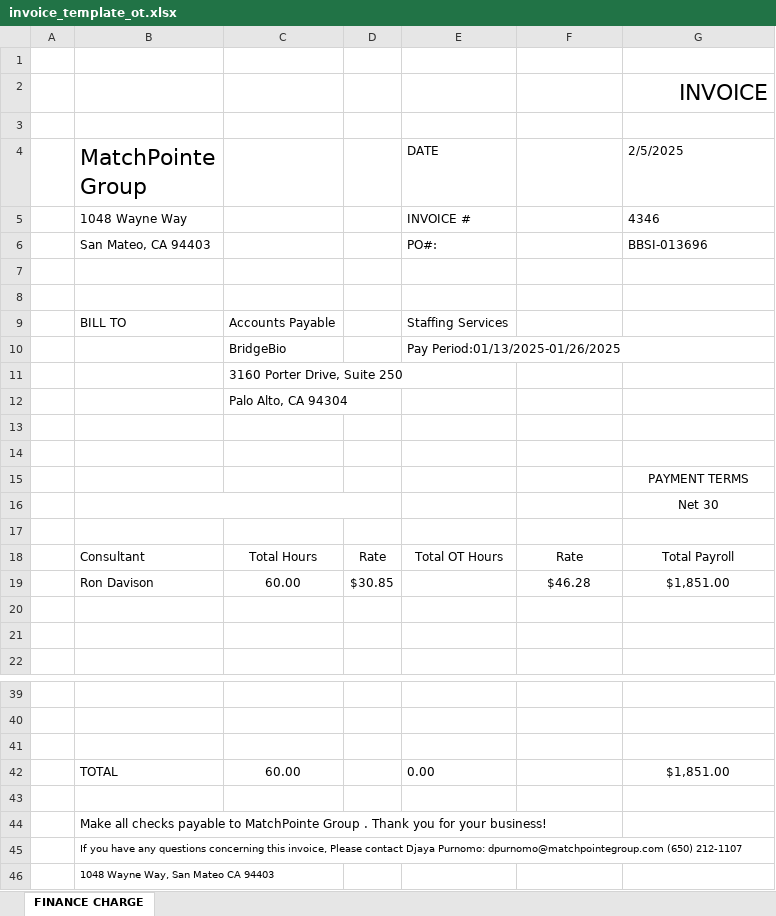
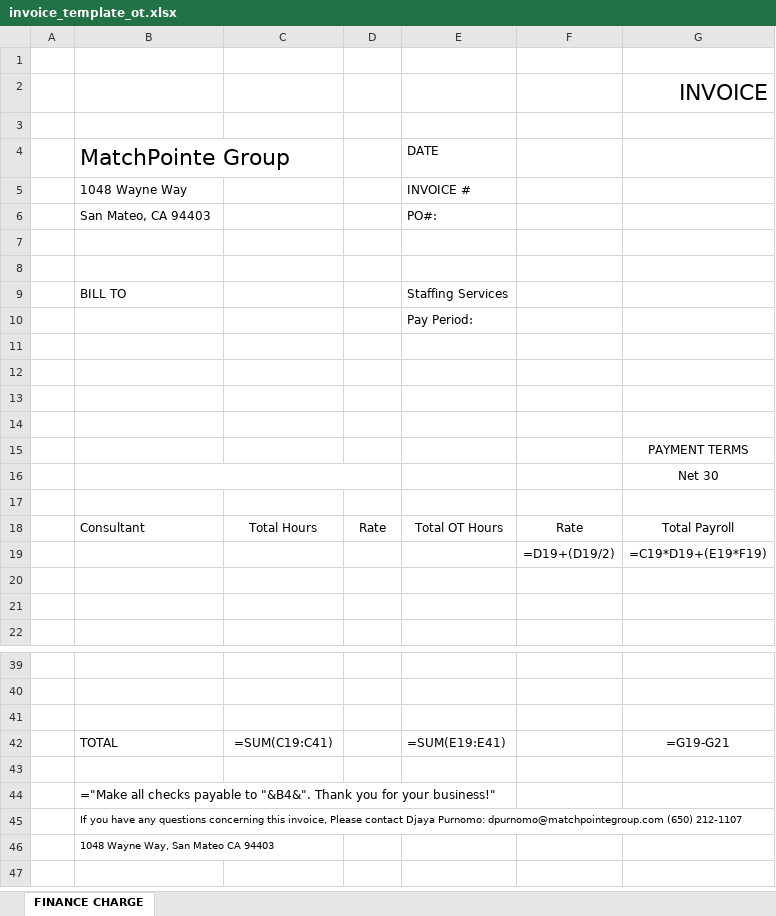
Before and after one commit to task31/IHRP, an Excel workbook: web/storage/app/templates/invoice_template_ot.xlsx, sheet FINANCE CHARGE, drawn as a sheet; only a part is shown, gaps mark what is left out; values as stored, in another font and other column widths than the file's, no borders; formulas without a stored value are shown as written; charts and pictures not drawn; removed rows and columns are numbered as before the commit, all else as after; the diff names each change by its address in the sheet, - before the commit and + after, or states it on an @@ line.

```diff
--- a/web/storage/app/templates/invoice_template_ot.xlsx (sheet FINANCE CHARGE)
+++ b/web/storage/app/templates/invoice_template_ot.xlsx (sheet FINANCE CHARGE)
-G4: 2/5/2025
+G4: (empty)
-G5: 4346
+G5: (empty)
-G6: BBSI-013696
+G6: (empty)
-C9: Accounts Payable
+C9: (empty)
-row 10:  |  | BridgeBio |  | Pay Period:01/13/2025-01/26/2025
+row 10:  |  |  |  | Pay Period:
-C11: 3160 Porter Drive, Suite 250
+C11: (empty)
-C12: Palo Alto, CA 94304
+C12: (empty)
-row 19:  | Ron Davison | 60.00 | $30.85 |  | $46.28 | $1,851.00
+row 19:  |  |  |  |  | =D19+(D19/2) | =C19*D19+(E19*F19)
-row 42:  | TOTAL | 60.00 |  | 0.00 |  | $1,851.00
+row 42:  | TOTAL | =SUM(C19:C41) |  | =SUM(E19:E41) |  | =G19-G21
-B44 (MatchPointe Group): Make all checks payable to MatchPointe Group . Thank you for your business!
+B44 (MatchPointe Group): ="Make all checks payable to "&B4&". Thank you for your business!"
```
Also changed, not shown: charts or pictures, 1 other file.
